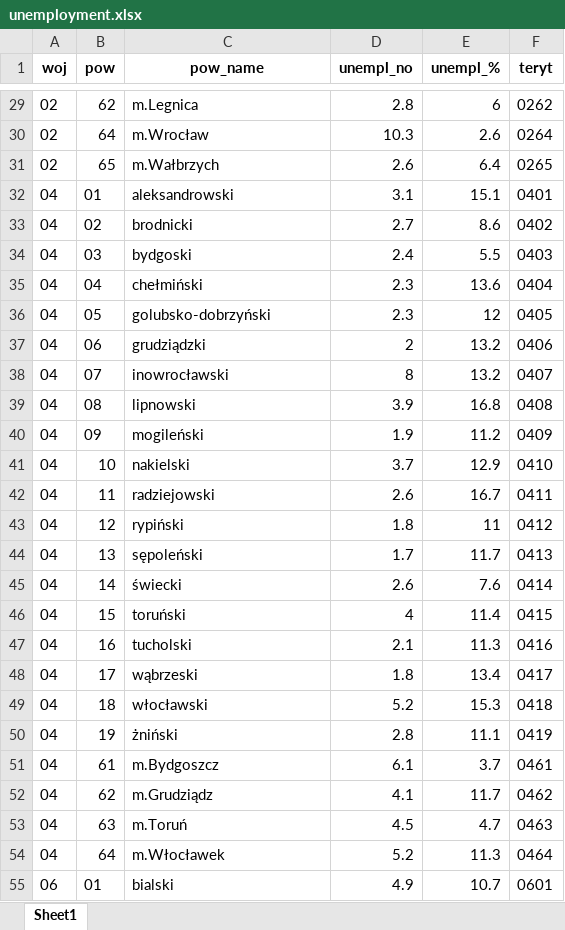
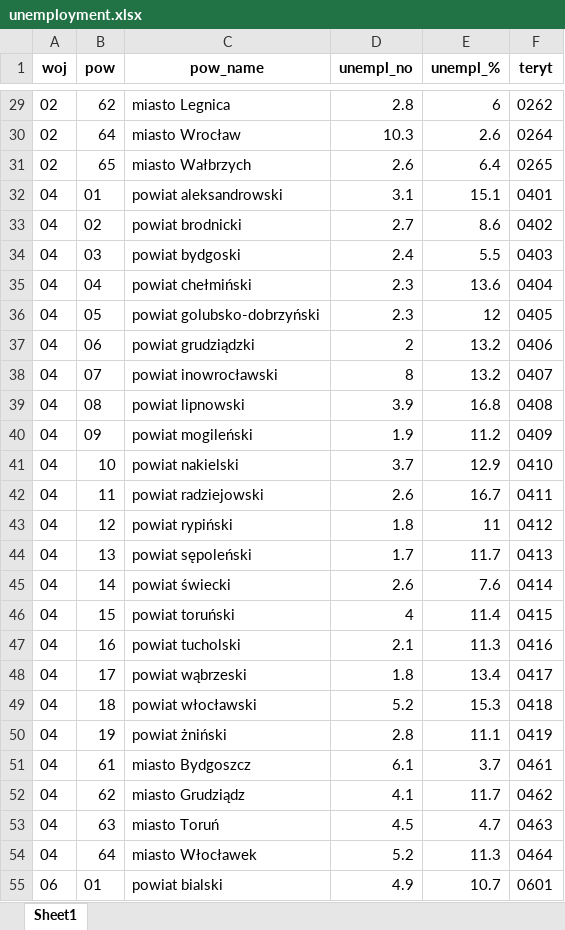
Before and after one commit to sebastian-konicz/Unemployment, an Excel workbook: data/interim/unemployment.xlsx, sheet Sheet1, drawn as a sheet; only a part is shown, gaps mark what is left out; values as stored, in another font and other column widths than the file's, no borders; the diff covers the shown part only; the diff names each change by its address in the sheet, - before the commit and + after, or states it on an @@ line.

Commit message:
Added tooltip to map + added description to county names

```diff
--- a/data/interim/unemployment.xlsx (sheet Sheet1)
+++ b/data/interim/unemployment.xlsx (sheet Sheet1)
-C29 (pow_name): m.Legnica
+C29 (pow_name): miasto Legnica
-C30 (pow_name): m.Wrocław
+C30 (pow_name): miasto Wrocław
-C31 (pow_name): m.Wałbrzych
+C31 (pow_name): miasto Wałbrzych
-C32 (pow_name): aleksandrowski
+C32 (pow_name): powiat aleksandrowski
-C33 (pow_name): brodnicki
+C33 (pow_name): powiat brodnicki
-C34 (pow_name): bydgoski
+C34 (pow_name): powiat bydgoski
-C35 (pow_name): chełmiński
+C35 (pow_name): powiat chełmiński
-C36 (pow_name): golubsko-dobrzyński
+C36 (pow_name): powiat golubsko-dobrzyński
-C37 (pow_name): grudziądzki
+C37 (pow_name): powiat grudziądzki
-C38 (pow_name): inowrocławski
+C38 (pow_name): powiat inowrocławski
-C39 (pow_name): lipnowski
+C39 (pow_name): powiat lipnowski
-C40 (pow_name): mogileński
+C40 (pow_name): powiat mogileński
-C41 (pow_name): nakielski
+C41 (pow_name): powiat nakielski
-C42 (pow_name): radziejowski
+C42 (pow_name): powiat radziejowski
-C43 (pow_name): rypiński
+C43 (pow_name): powiat rypiński
-C44 (pow_name): sępoleński
+C44 (pow_name): powiat sępoleński
-C45 (pow_name): świecki
+C45 (pow_name): powiat świecki
-C46 (pow_name): toruński
+C46 (pow_name): powiat toruński
-C47 (pow_name): tucholski
+C47 (pow_name): powiat tucholski
-C48 (pow_name): wąbrzeski
+C48 (pow_name): powiat wąbrzeski
-C49 (pow_name): włocławski
+C49 (pow_name): powiat włocławski
-C50 (pow_name): żniński
+C50 (pow_name): powiat żniński
-C51 (pow_name): m.Bydgoszcz
+C51 (pow_name): miasto Bydgoszcz
-C52 (pow_name): m.Grudziądz
+C52 (pow_name): miasto Grudziądz
-C53 (pow_name): m.Toruń
+C53 (pow_name): miasto Toruń
-C54 (pow_name): m.Włocławek
+C54 (pow_name): miasto Włocławek
-C55 (pow_name): bialski
+C55 (pow_name): powiat bialski
```
Also changed, not shown: 353 edited cells elsewhere in this sheet, 3 other files.
